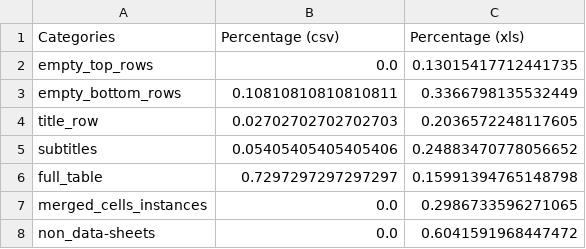
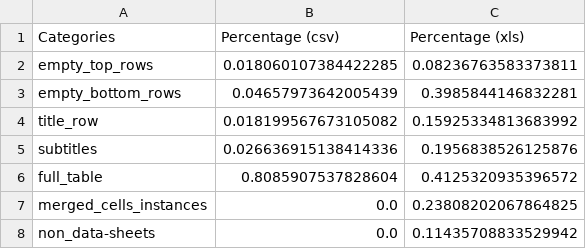
Before and after one commit to register-dynamics/spreadsheet-analyser, a CSV file: titles_etc_perc.csv, drawn as a sheet.

```diff
--- a/titles_etc_perc.csv
+++ b/titles_etc_perc.csv
@@ -1,8 +1,8 @@
 Categories,Percentage (csv),Percentage (xls)
-empty_top_rows,0.0,0.13015417712441735
-empty_bottom_rows,0.10810810810810811,0.3366798135532449
-title_row,0.02702702702702703,0.2036572248117605
-subtitles,0.05405405405405406,0.24883470778056652
-full_table,0.7297297297297297,0.15991394765148798
-merged_cells_instances,0.0,0.2986733596271065
-non_data-sheets,0.0,0.6041591968447472
+empty_top_rows,0.018060107384422285,0.08236763583373811
+empty_bottom_rows,0.04657973642005439,0.3985844146832281
+title_row,0.018199567673105082,0.15925334813683992
+subtitles,0.026636915138414336,0.1956838526125876
+full_table,0.8085907537828604,0.4125320935396572
+merged_cells_instances,0.0,0.23808202067864825
+non_data-sheets,0.0,0.11435708833529942
```
Also changed, not shown: empty_row_number.csv, empty_row_perc.csv, 32 other files.
